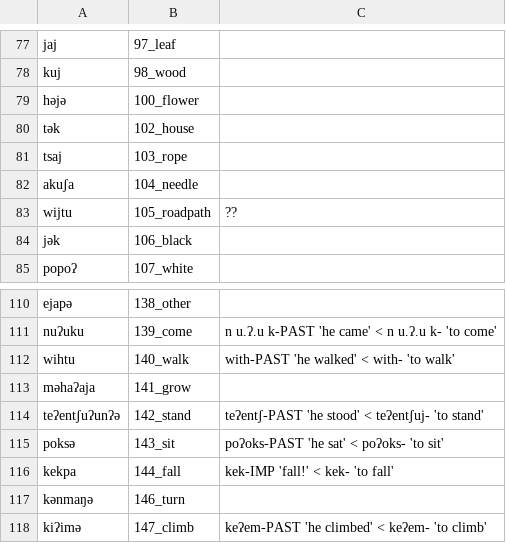
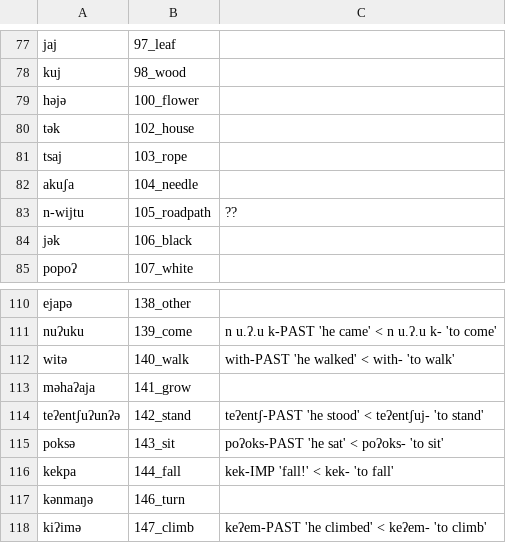
Before and after one commit to lexibank/mixezoqueanvoices, a CSV file: raw/data/Franciscoleon/data.csv, drawn as a sheet; only a part is shown, gaps mark what is left out.

Commit message:
Update data.csv

```diff
--- a/raw/data/Franciscoleon/data.csv
+++ b/raw/data/Franciscoleon/data.csv
@@ -82,3 +82,3 @@ tsaj,103_rope,
 akuʃa,104_needle,
-wijtu,105_roadpath,??
+n-wijtu,105_roadpath,??
 jək,106_black,
@@ -111,3 +111,3 @@ ejapə,138_other,
 nuʔuku,139_come,n u.ʔ.u k-PAST 'he came' < n u.ʔ.u k- 'to come'
-wihtu,140_walk,with-PAST 'he walked' < with- 'to walk'
+witə,140_walk,with-PAST 'he walked' < with- 'to walk'
 məhaʔaja,141_grow,
```
